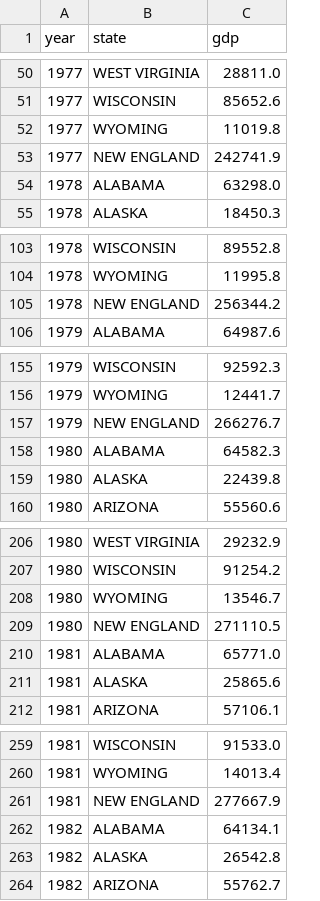
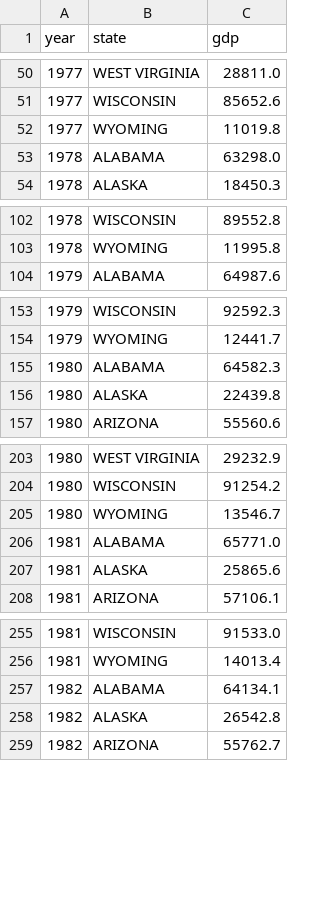
Before and after one commit to ranieri-unimi/bastianin-2022, a CSV file: datasets/gdp.csv, drawn as a sheet; only a part is shown, gaps mark what is left out; the diff covers the shown part only; the diff names each change by its address in the sheet, - before the commit and + after, or states it on an @@ line.

```diff
--- a/datasets/gdp.csv
+++ b/datasets/gdp.csv
-row 53: 1977 | NEW ENGLAND | 242741.9
-row 105: 1978 | NEW ENGLAND | 256344.2
-row 157: 1979 | NEW ENGLAND | 266276.7
-row 209: 1980 | NEW ENGLAND | 271110.5
-row 261: 1981 | NEW ENGLAND | 277667.9
```
Also changed, not shown: 40 removed rows elsewhere in this file, 1 other file.
